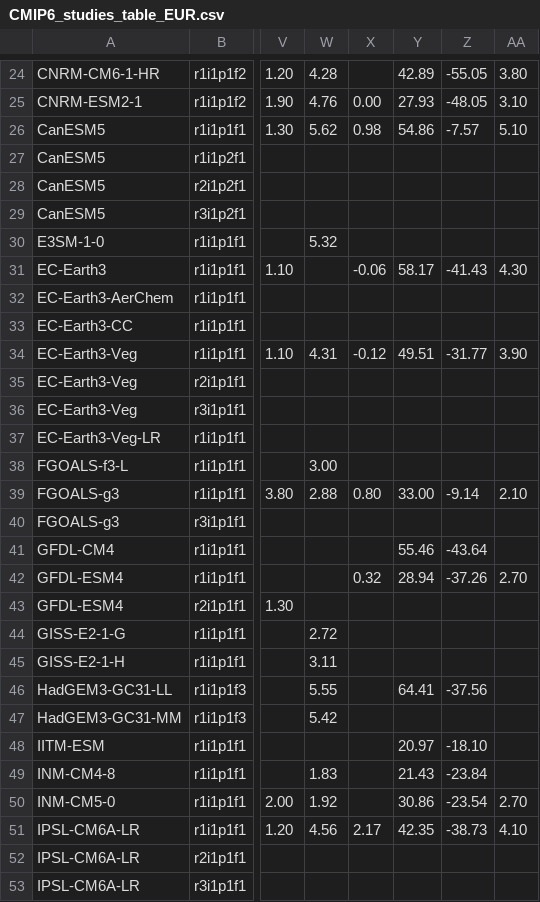
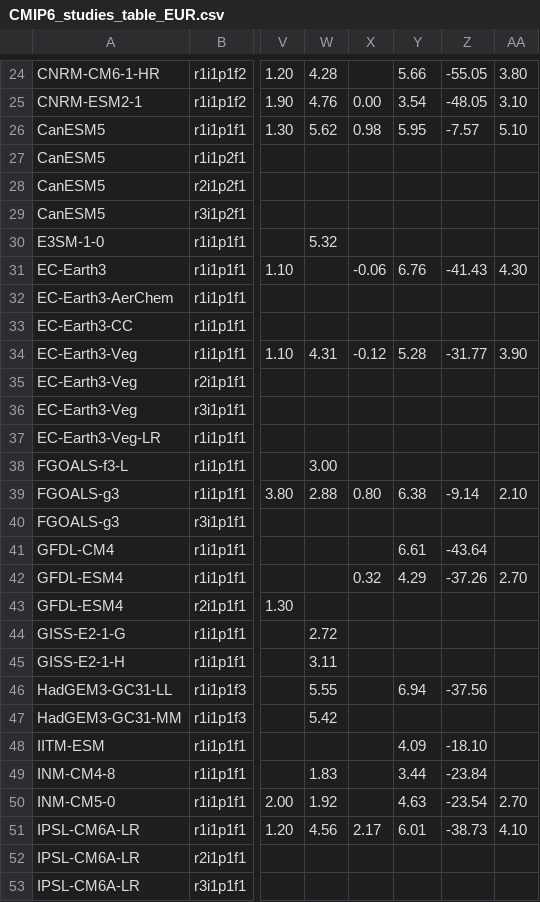
Before and after one commit to jesusff/cmip6-for-cordex, a CSV file: CMIP6_studies_table_EUR.csv, drawn as a sheet; only a part is shown, gaps mark what is left out; the diff covers the shown part only; the diff names each change by its address in the sheet, - before the commit and + after, or states it on an @@ line.

```diff
--- a/CMIP6_studies_table_EUR.csv
+++ b/CMIP6_studies_table_EUR.csv
-Y24: 42.89
+Y24: 5.66
-Y25: 27.93
+Y25: 3.54
-Y26: 54.86
+Y26: 5.95
-Y31: 58.17
+Y31: 6.76
-Y34: 49.51
+Y34: 5.28
-Y39: 33.00
+Y39: 6.38
-Y41: 55.46
+Y41: 6.61
-Y42: 28.94
+Y42: 4.29
-Y46: 64.41
+Y46: 6.94
-Y48: 20.97
+Y48: 4.09
-Y49: 21.43
+Y49: 3.44
-Y50: 30.86
+Y50: 4.63
-Y51: 42.35
+Y51: 6.01
```
Also changed, not shown: 1 added row, 1 removed row and 22 edited cells elsewhere in this file, CMIP6_studies_table_AUS.csv, 4 other files.
